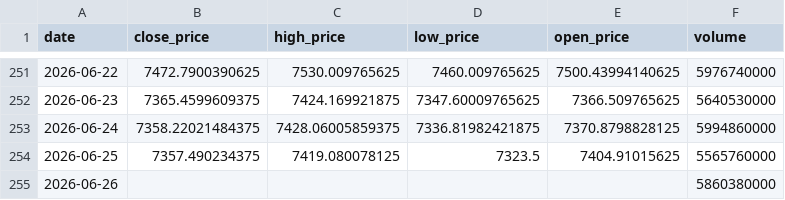
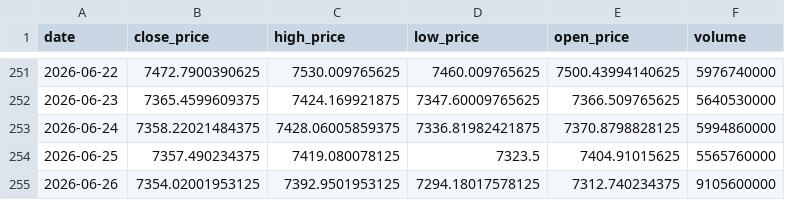
Before and after one commit to crndogan/stock-news-prediction, a CSV file: notebooks/sp500_full_MASTER.csv, drawn as a sheet; only a part is shown, gaps mark what is left out.

```diff
--- a/notebooks/sp500_full_MASTER.csv
+++ b/notebooks/sp500_full_MASTER.csv
@@ -254,2 +254,2 @@ date,close_price,high_price,low_price,open_price,volume
 2026-06-25,7357.490234375,7419.080078125,7323.5,7404.91015625,5565760000
-2026-06-26,,,,,5860380000
+2026-06-26,7354.02001953125,7392.9501953125,7294.18017578125,7312.740234375,9105600000
```
Also changed, not shown: notebooks/metrics.csv, notebooks/sp500_cleaned.csv, 4 other files.
